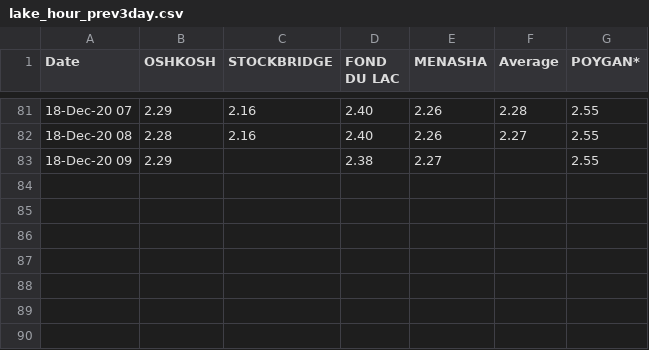
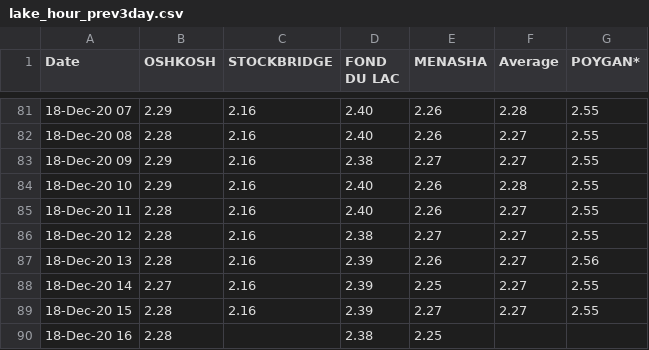
Before and after one commit to lrc-wc/lrc-wc.github.io, a CSV file: winnebago/lake-hour-prev3dayplots/lake_hour_prev3day.csv, drawn as a sheet; only a part is shown, gaps mark what is left out.

```diff
--- a/winnebago/lake-hour-prev3dayplots/lake_hour_prev3day.csv
+++ b/winnebago/lake-hour-prev3dayplots/lake_hour_prev3day.csv
@@ -82,2 +82,9 @@ Date,OSHKOSH,STOCKBRIDGE,FOND DU LAC,MENASHA,Average,POYGAN*
 18-Dec-20 08,2.28,2.16,2.40,2.26,2.27,2.55
-18-Dec-20 09,2.29, ,2.38,2.27, ,2.55
+18-Dec-20 09,2.29,2.16,2.38,2.27,2.27,2.55
+18-Dec-20 10,2.29,2.16,2.40,2.26,2.28,2.55
+18-Dec-20 11,2.28,2.16,2.40,2.26,2.27,2.55
+18-Dec-20 12,2.28,2.16,2.38,2.27,2.27,2.55
+18-Dec-20 13,2.28,2.16,2.39,2.26,2.27,2.56
+18-Dec-20 14,2.27,2.16,2.39,2.25,2.27,2.55
+18-Dec-20 15,2.28,2.16,2.39,2.27,2.27,2.55
+18-Dec-20 16,2.28, ,2.38,2.25, ,
```
Also changed, not shown: winnebago/lake-hour-prev3dayplots/flowosh_hour_prev3day.csv.
